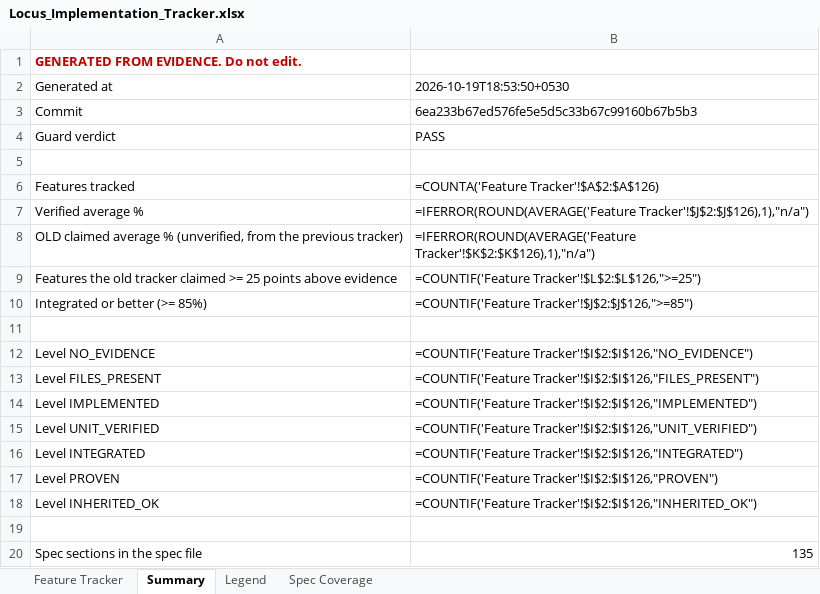
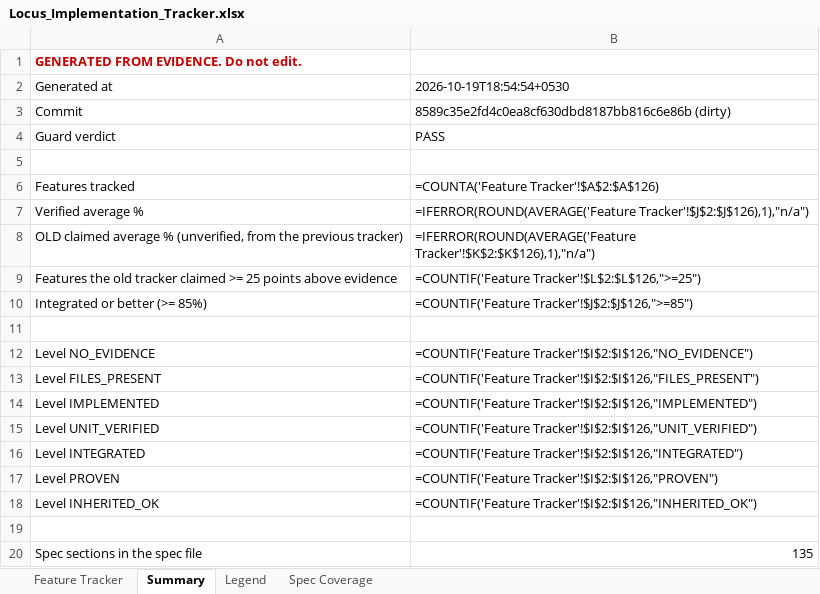
Before and after one commit to Shivamxp23/Locus-OS, an Excel workbook: .keysndocs/Documentation/Implementation Plans/Implementation Report/Locus_Implementation_Tracker.xlsx, sheet Summary, drawn as a sheet; values as stored, in another font and other column widths than the file's, no borders; formulas without a stored value are shown as written; the diff names each change by its address in the sheet, - before the commit and + after, or states it on an @@ line.

Commit message:
chore(tracker): accept US-08 and refresh tracker

```diff
--- a/.keysndocs/Documentation/Implementation Plans/Implementation Report/Locus_Implementation_Tracker.xlsx (sheet Summary)
+++ b/.keysndocs/Documentation/Implementation Plans/Implementation Report/Locus_Implementation_Tracker.xlsx (sheet Summary)
-B2: 2026-10-19T18:53:50+0530
+B2: 2026-10-19T18:54:54+0530
-B3: 6ea233b67ed576fe5e5d5c33b67c99160b67b5b3
+B3: 8589c35e2fd4c0ea8cf630dbd8187bb816c6e86b (dirty)
```
Also changed, not shown: 4 other files.
